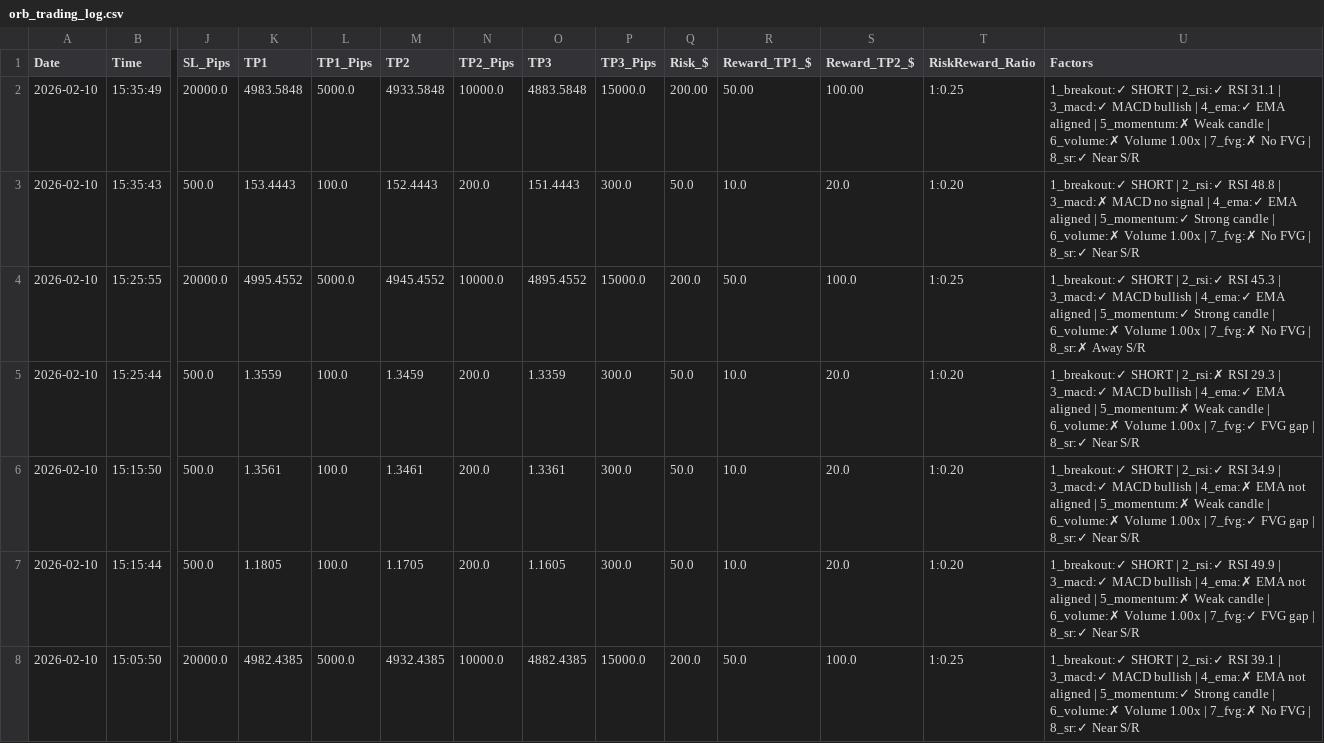
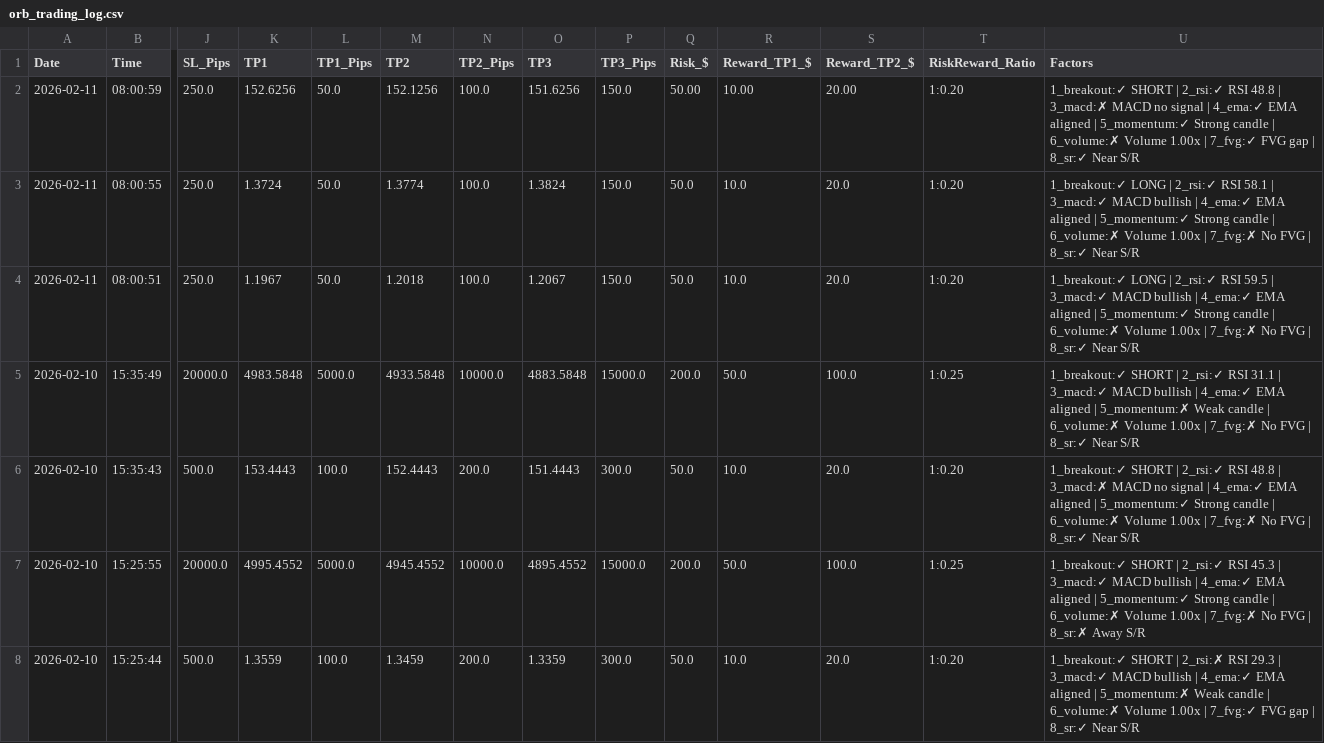
Before and after one commit to medohamed360312-hub/ORB-Trading-Strategy-Analyzer, a CSV file: trading_logs/orb_trading_log.csv, drawn as a sheet; only a part is shown, gaps mark what is left out; the shorter side is filled out with more unchanged rows; addresses are those after the commit; rows hold the shown columns only; the diff names each change by its address in the sheet, - before the commit and + after, or states it on an @@ line.

```diff
--- a/trading_logs/orb_trading_log.csv
+++ b/trading_logs/orb_trading_log.csv
+row 2: 2026-02-11 | 08:00:59 | 250.0 | 152.6256 | 50.0 | 152.1256 | 100.0 | 151.6256 | 150.0 | 50.00 | 10.00 | 20.00 | 1:0.20 | 1_breakout:✓ SHORT | 2_rsi:✓ RSI 48.8 | 3_macd:✗ MACD no signal | 4_ema:✓ EMA aligned | 5_momentum:✓ Strong candle | 6_volume:✗ Volume 1.00x | 7_fvg:✓ FVG gap | 8_sr:✓ Near S/R
+row 3: 2026-02-11 | 08:00:55 | 250.0 | 1.3724 | 50.0 | 1.3774 | 100.0 | 1.3824 | 150.0 | 50.0 | 10.0 | 20.0 | 1:0.20 | 1_breakout:✓ LONG | 2_rsi:✓ RSI 58.1 | 3_macd:✓ MACD bullish | 4_ema:✓ EMA aligned | 5_momentum:✓ Strong candle | 6_volume:✗ Volume 1.00x | 7_fvg:✗ No FVG | 8_sr:✓ Near S/R
+row 4: 2026-02-11 | 08:00:51 | 250.0 | 1.1967 | 50.0 | 1.2018 | 100.0 | 1.2067 | 150.0 | 50.0 | 10.0 | 20.0 | 1:0.20 | 1_breakout:✓ LONG | 2_rsi:✓ RSI 59.5 | 3_macd:✓ MACD bullish | 4_ema:✓ EMA aligned | 5_momentum:✓ Strong candle | 6_volume:✗ Volume 1.00x | 7_fvg:✗ No FVG | 8_sr:✓ Near S/R
-Q5 (Risk_$): 200.00
+Q5 (Risk_$): 200.0
-R5 (Reward_TP1_$): 50.00
+R5 (Reward_TP1_$): 50.0
-S5 (Reward_TP2_$): 100.00
+S5 (Reward_TP2_$): 100.0
```
